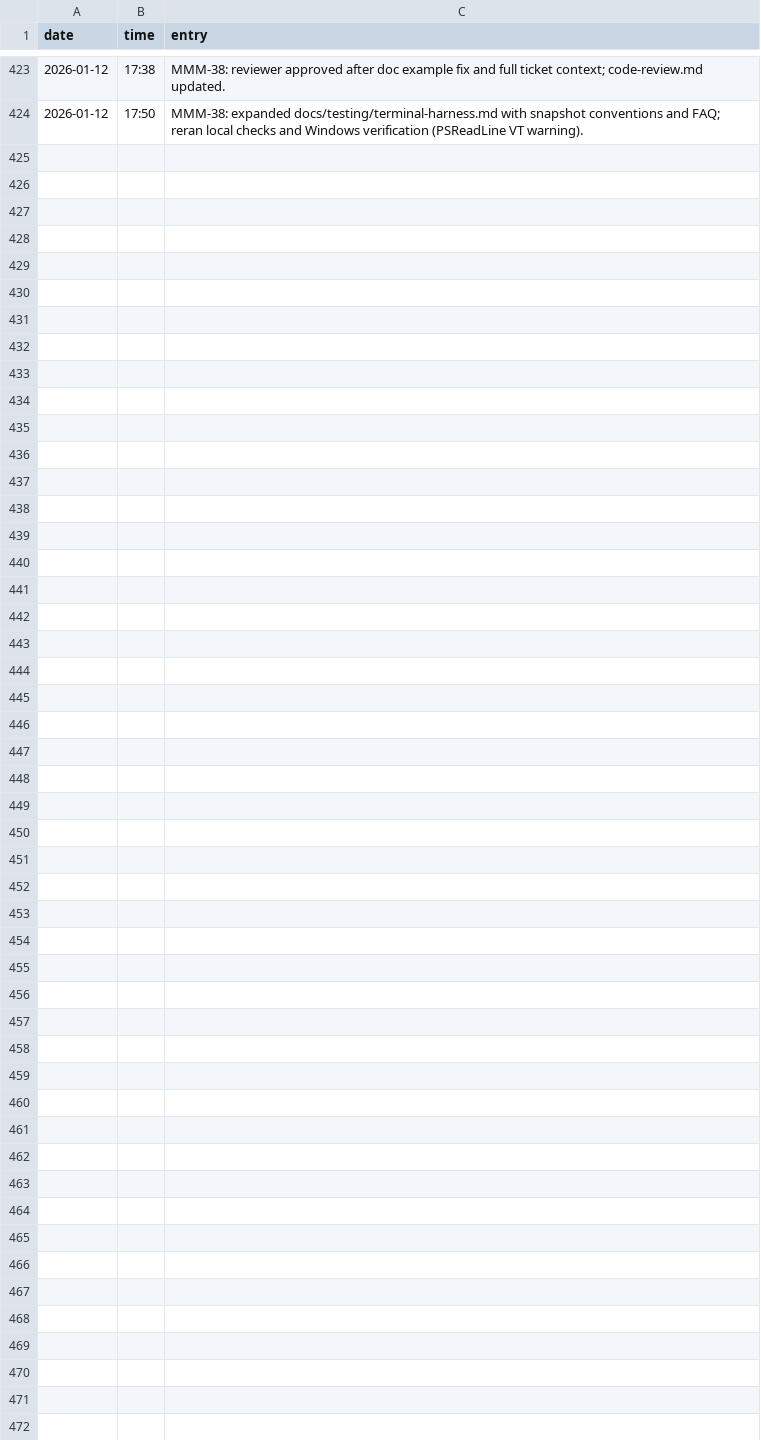
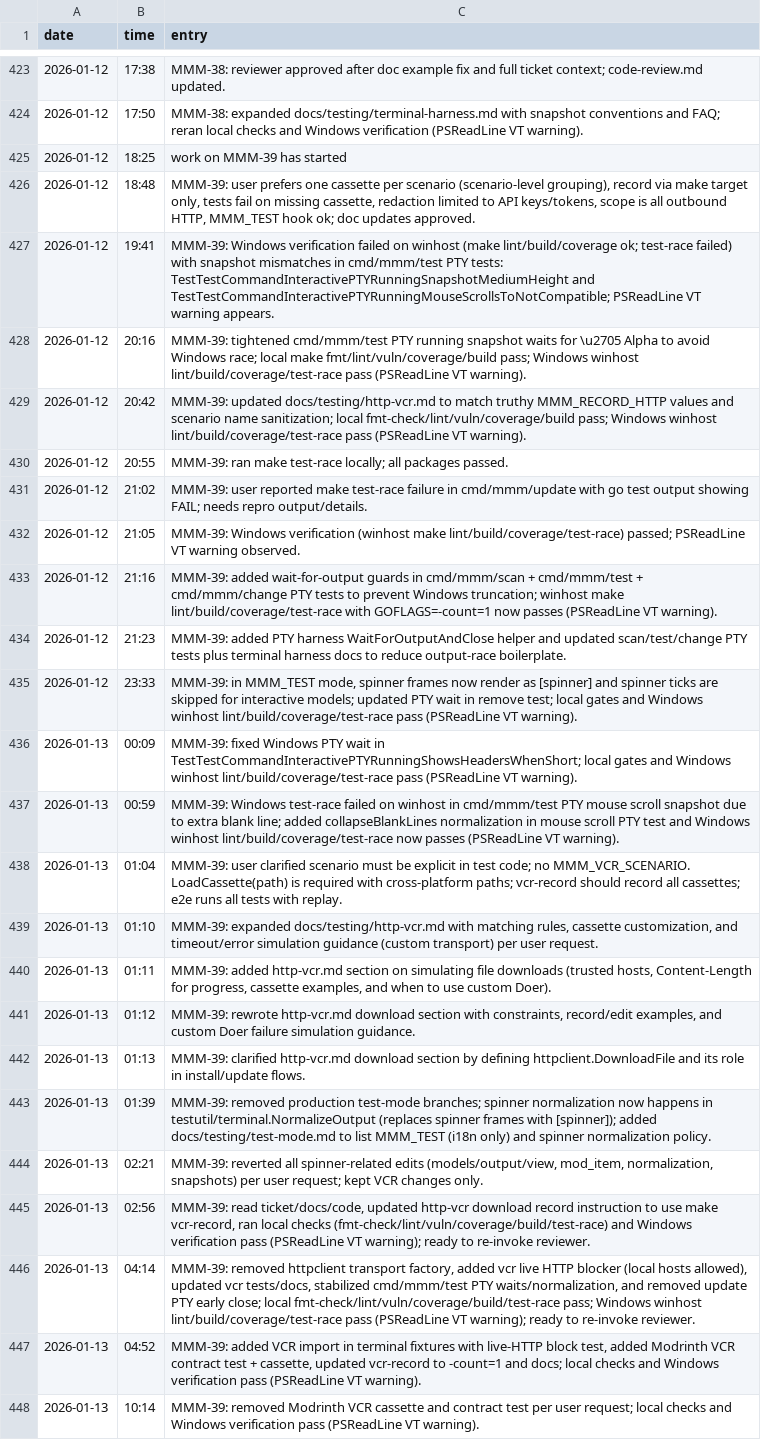
Before and after one commit to meza/minecraft-mod-manager, a TSV file: memory.tsv, drawn as a sheet; only a part is shown, gaps mark what is left out; the diff names each change by its address in the sheet, - before the commit and + after, or states it on an @@ line.

```diff
--- a/memory.tsv
+++ b/memory.tsv
+row 425: 2026-01-12 | 18:25 | work on MMM-39 has started
+row 426: 2026-01-12 | 18:48 | MMM-39: user prefers one cassette per scenario (scenario-level grouping), record via make target only, tests fail on missing cassette, redaction limited to API keys/tokens, scope is all outbound HTTP, MMM_TEST hook ok; doc updates approved.
+row 427: 2026-01-12 | 19:41 | MMM-39: Windows verification failed on winhost (make lint/build/coverage ok; test-race failed) with snapshot mismatches in cmd/mmm/test PTY tests: TestTestCommandInteractivePTYRunningSnapshotMediumHeight and TestTestCommandInteractivePTYRunningMouseScrollsToNotCompatible; PSReadLine VT warning appears.
+row 428: 2026-01-12 | 20:16 | MMM-39: tightened cmd/mmm/test PTY running snapshot waits for \u2705 Alpha to avoid Windows race; local make fmt/lint/vuln/coverage/build pass; Windows winhost lint/build/coverage/test-race pass (PSReadLine VT warning).
+row 429: 2026-01-12 | 20:42 | MMM-39: updated docs/testing/http-vcr.md to match truthy MMM_RECORD_HTTP values and scenario name sanitization; local fmt-check/lint/vuln/coverage/build pass; Windows winhost lint/build/coverage/test-race pass (PSReadLine VT warning).
+row 430: 2026-01-12 | 20:55 | MMM-39: ran make test-race locally; all packages passed.
+row 431: 2026-01-12 | 21:02 | MMM-39: user reported make test-race failure in cmd/mmm/update with go test output showing FAIL; needs repro output/details.
+row 432: 2026-01-12 | 21:05 | MMM-39: Windows verification (winhost make lint/build/coverage/test-race) passed; PSReadLine VT warning observed.
+row 433: 2026-01-12 | 21:16 | MMM-39: added wait-for-output guards in cmd/mmm/scan + cmd/mmm/test + cmd/mmm/change PTY tests to prevent Windows truncation; winhost make lint/build/coverage/test-race with GOFLAGS=-count=1 now passes (PSReadLine VT warning).
+row 434: 2026-01-12 | 21:23 | MMM-39: added PTY harness WaitForOutputAndClose helper and updated scan/test/change PTY tests plus terminal harness docs to reduce output-race boilerplate.
+row 435: 2026-01-12 | 23:33 | MMM-39: in MMM_TEST mode, spinner frames now render as [spinner] and spinner ticks are skipped for interactive models; updated PTY wait in remove test; local gates and Windows winhost lint/build/coverage/test-race pass (PSReadLine VT warning).
+row 436: 2026-01-13 | 00:09 | MMM-39: fixed Windows PTY wait in TestTestCommandInteractivePTYRunningShowsHeadersWhenShort; local gates and Windows winhost lint/build/coverage/test-race pass (PSReadLine VT warning).
+row 437: 2026-01-13 | 00:59 | MMM-39: Windows test-race failed on winhost in cmd/mmm/test PTY mouse scroll snapshot due to extra blank line; added collapseBlankLines normalization in mouse scroll PTY test and Windows winhost lint/build/coverage/test-race now passes (PSReadLine VT warning).
+row 438: 2026-01-13 | 01:04 | MMM-39: user clarified scenario must be explicit in test code; no MMM_VCR_SCENARIO. LoadCassette(path) is required with cross-platform paths; vcr-record should record all cassettes; e2e runs all tests with replay.
+row 439: 2026-01-13 | 01:10 | MMM-39: expanded docs/testing/http-vcr.md with matching rules, cassette customization, and timeout/error simulation guidance (custom transport) per user request.
+row 440: 2026-01-13 | 01:11 | MMM-39: added http-vcr.md section on simulating file downloads (trusted hosts, Content-Length for progress, cassette examples, and when to use custom Doer).
+row 441: 2026-01-13 | 01:12 | MMM-39: rewrote http-vcr.md download section with constraints, record/edit examples, and custom Doer failure simulation guidance.
+row 442: 2026-01-13 | 01:13 | MMM-39: clarified http-vcr.md download section by defining httpclient.DownloadFile and its role in install/update flows.
+row 443: 2026-01-13 | 01:39 | MMM-39: removed production test-mode branches; spinner normalization now happens in testutil/terminal.NormalizeOutput (replaces spinner frames with [spinner]); added docs/testing/test-mode.md to list MMM_TEST (i18n only) and spinner normalization policy.
+row 444: 2026-01-13 | 02:21 | MMM-39: reverted all spinner-related edits (models/output/view, mod_item, normalization, snapshots) per user request; kept VCR changes only.
+row 445: 2026-01-13 | 02:56 | MMM-39: read ticket/docs/code, updated http-vcr download record instruction to use make vcr-record, ran local checks (fmt-check/lint/vuln/coverage/build/test-race) and Windows verification pass (PSReadLine VT warning); ready to re-invoke reviewer.
+row 446: 2026-01-13 | 04:14 | MMM-39: removed httpclient transport factory, added vcr live HTTP blocker (local hosts allowed), updated vcr tests/docs, stabilized cmd/mmm/test PTY waits/normalization, and removed update PTY early close; local fmt-check/lint/vuln/coverage/build/test-race pass; Windows winhost lint/build/coverage/test-race pass (PSReadLine VT warning); ready to re-invoke reviewer.
+row 447: 2026-01-13 | 04:52 | MMM-39: added VCR import in terminal fixtures with live-HTTP block test, added Modrinth VCR contract test + cassette, updated vcr-record to -count=1 and docs; local checks and Windows verification pass (PSReadLine VT warning).
+row 448: 2026-01-13 | 10:14 | MMM-39: removed Modrinth VCR cassette and contract test per user request; local checks and Windows verification pass (PSReadLine VT warning).
```
Also changed, not shown: 19 other files.
